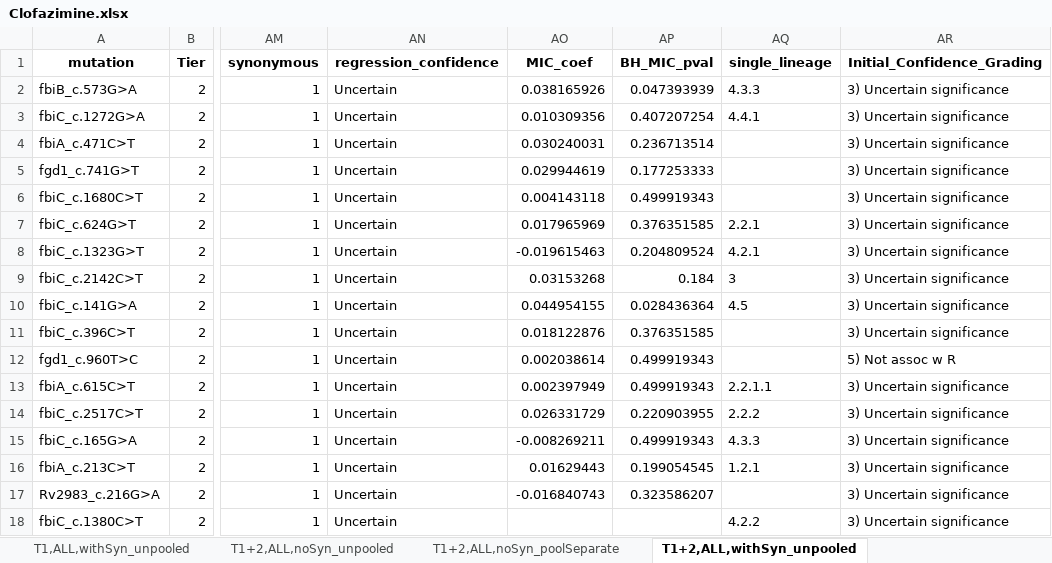
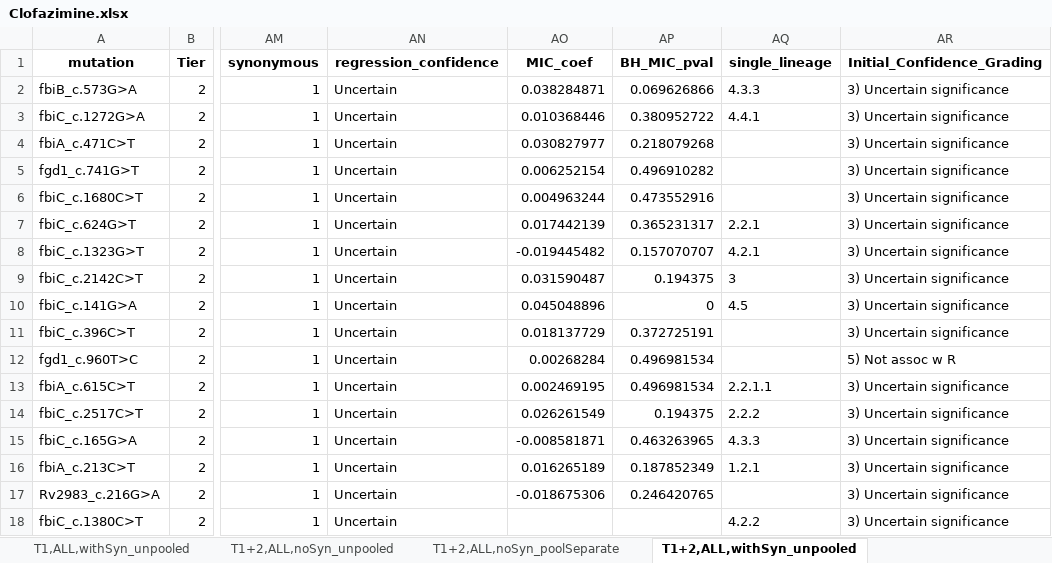
Before and after one commit to farhat-lab/who-analysis, an Excel workbook: results/NEW/Clofazimine.xlsx, sheet T1+2,ALL,withSyn_unpooled, drawn as a sheet; only a part is shown, gaps mark what is left out; values as stored, in another font and other column widths than the file's, no borders; the diff covers the shown part only; the diff names each change by its address in the sheet, - before the commit and + after, or states it on an @@ line.

```diff
--- a/results/NEW/Clofazimine.xlsx (sheet T1+2,ALL,withSyn_unpooled)
+++ b/results/NEW/Clofazimine.xlsx (sheet T1+2,ALL,withSyn_unpooled)
-AO2 (MIC_coef): 0.038165926
+AO2 (MIC_coef): 0.038284871
-AP2 (BH_MIC_pval): 0.047393939
+AP2 (BH_MIC_pval): 0.069626866
-AO3 (MIC_coef): 0.010309356
+AO3 (MIC_coef): 0.010368446
-AP3 (BH_MIC_pval): 0.407207254
+AP3 (BH_MIC_pval): 0.380952722
-AO4 (MIC_coef): 0.030240031
+AO4 (MIC_coef): 0.030827977
-AP4 (BH_MIC_pval): 0.236713514
+AP4 (BH_MIC_pval): 0.218079268
-AO5 (MIC_coef): 0.029944619
+AO5 (MIC_coef): 0.006252154
-AP5 (BH_MIC_pval): 0.177253333
+AP5 (BH_MIC_pval): 0.496910282
-AO6 (MIC_coef): 0.004143118
+AO6 (MIC_coef): 0.004963244
-AP6 (BH_MIC_pval): 0.499919343
+AP6 (BH_MIC_pval): 0.473552916
-AO7 (MIC_coef): 0.017965969
+AO7 (MIC_coef): 0.017442139
-AP7 (BH_MIC_pval): 0.376351585
+AP7 (BH_MIC_pval): 0.365231317
-AO8 (MIC_coef): -0.019615463
+AO8 (MIC_coef): -0.019445482
-AP8 (BH_MIC_pval): 0.204809524
+AP8 (BH_MIC_pval): 0.157070707
-AO9 (MIC_coef): 0.03153268
+AO9 (MIC_coef): 0.031590487
-AP9 (BH_MIC_pval): 0.184
+AP9 (BH_MIC_pval): 0.194375
-AO10 (MIC_coef): 0.044954155
+AO10 (MIC_coef): 0.045048896
-AP10 (BH_MIC_pval): 0.028436364
+AP10 (BH_MIC_pval): 0
-AO11 (MIC_coef): 0.018122876
+AO11 (MIC_coef): 0.018137729
-AP11 (BH_MIC_pval): 0.376351585
+AP11 (BH_MIC_pval): 0.372725191
-AO12 (MIC_coef): 0.002038614
+AO12 (MIC_coef): 0.00268284
-AP12:AP13 (BH_MIC_pval): 0.499919343
+AP12:AP13 (BH_MIC_pval): 0.496981534
-AO13 (MIC_coef): 0.002397949
+AO13 (MIC_coef): 0.002469195
-AO14 (MIC_coef): 0.026331729
+AO14 (MIC_coef): 0.026261549
-AP14 (BH_MIC_pval): 0.220903955
+AP14 (BH_MIC_pval): 0.194375
-AO15 (MIC_coef): -0.008269211
+AO15 (MIC_coef): -0.008581871
-AP15 (BH_MIC_pval): 0.499919343
+AP15 (BH_MIC_pval): 0.463263965
-AO16 (MIC_coef): 0.01629443
+AO16 (MIC_coef): 0.016265189
-AP16 (BH_MIC_pval): 0.199054545
+AP16 (BH_MIC_pval): 0.187852349
-AO17 (MIC_coef): -0.016840743
+AO17 (MIC_coef): -0.018675306
-AP17 (BH_MIC_pval): 0.323586207
+AP17 (BH_MIC_pval): 0.246420765
```
Also changed, not shown: 445 edited cells elsewhere in this sheet, sheet T1,ALL,noSyn_unpooled, sheet T1+2,ALL,noSyn_unpooled, sheet T1,ALL,withSyn_unpooled, sheet T1,WHO,noSyn_unpooled, sheet T1+2,WHO,noSyn_unpooled, sheet T1+2,WHO,withSyn_unpooled, 5 more sheets, results/NEW/Bedaquiline.xlsx, results/NEW/Delamanid.xlsx, 35 other files.
